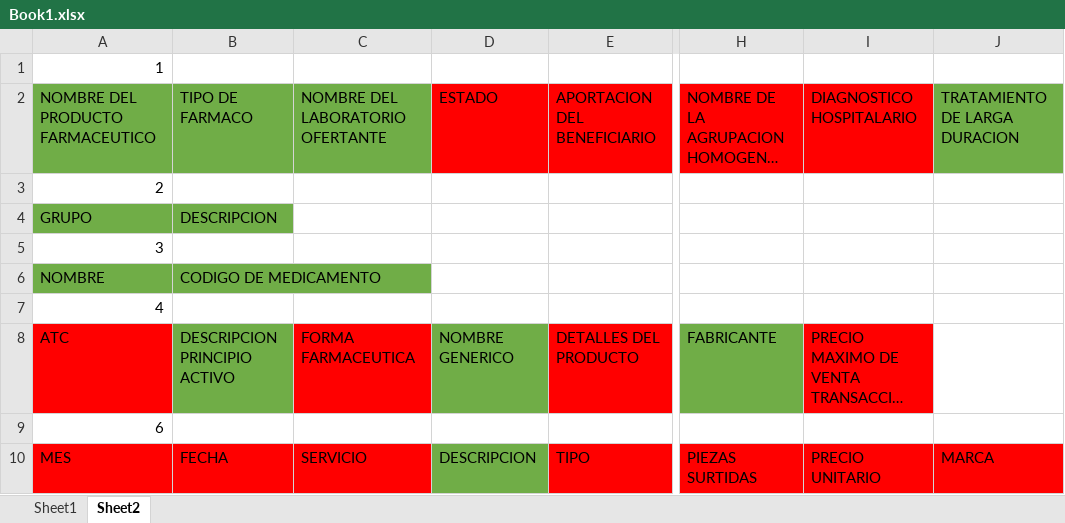
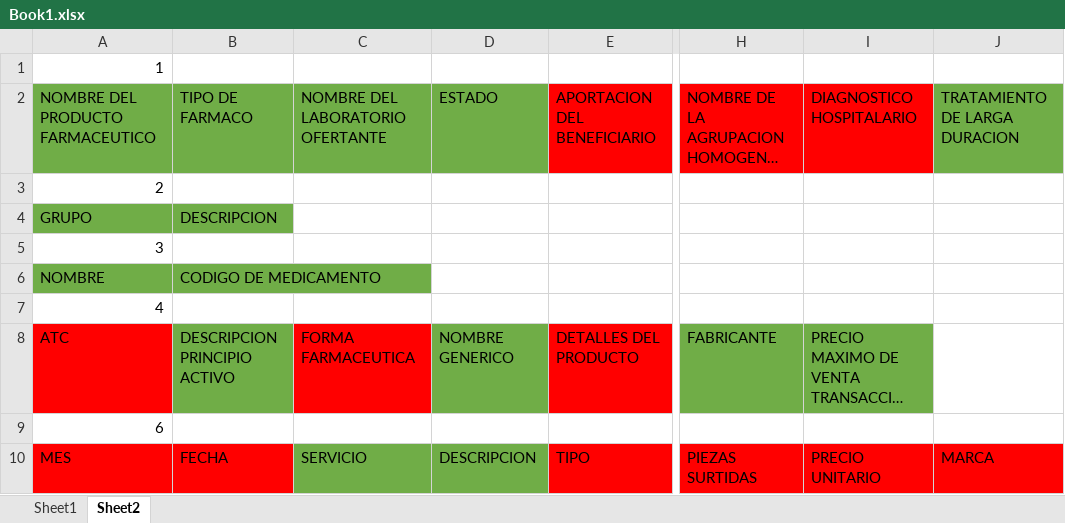
Before and after one commit to dnsing/bda_neo4j, an Excel workbook: Book1.xlsx, sheet Sheet2, drawn as a sheet; only a part is shown, gaps mark what is left out; long unchanged cells end in …; values as stored, in another font and other column widths than the file's, no borders; the diff names each change by its address in the sheet, - before the commit and + after, or states it on an @@ line.

```diff
--- a/Book1.xlsx (sheet Sheet2)
+++ b/Book1.xlsx (sheet Sheet2)
-D2 fill: #FF0000
+D2 fill: #70AD47
-I8 fill: #FF0000
+I8 fill: #70AD47
-C10 fill: #FF0000
+C10 fill: #70AD47
```
Also changed, not shown: sheet Sheet1, 6 other files.
